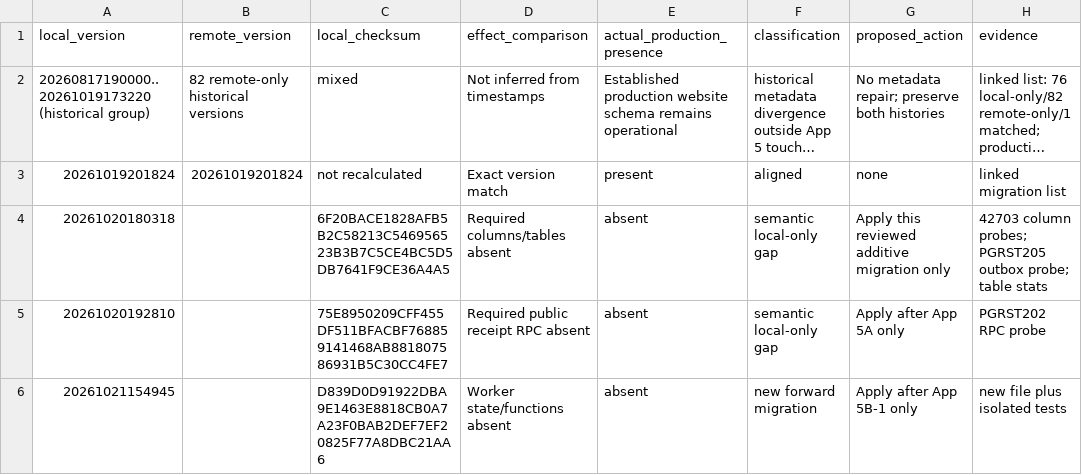
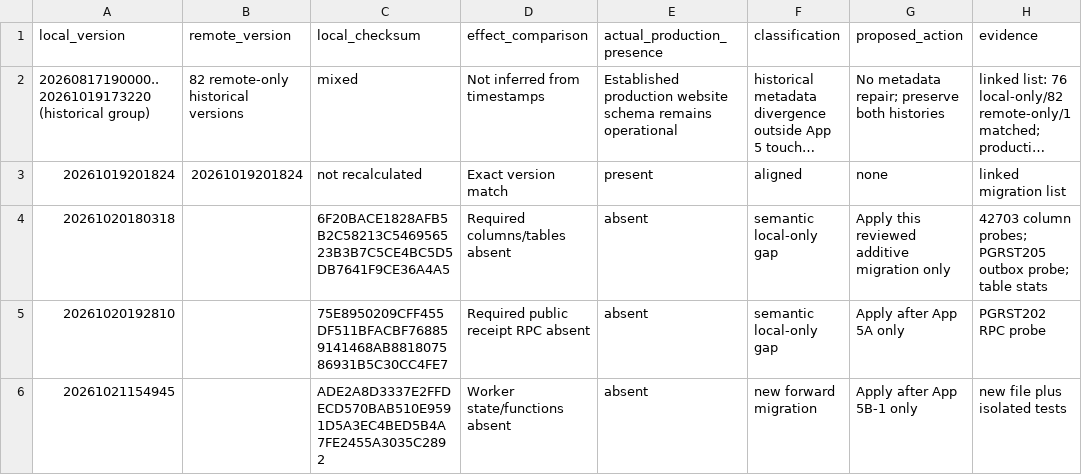
Before and after one commit to mruscigno/Stheno, a CSV file: docs/mobile/app5b1r/MIGRATION_RECONCILIATION_MATRIX.csv, drawn as a sheet; only a part is shown; long unchanged cells end in …; the diff names each change by its address in the sheet, - before the commit and + after, or states it on an @@ line.

```diff
--- a/docs/mobile/app5b1r/MIGRATION_RECONCILIATION_MATRIX.csv
+++ b/docs/mobile/app5b1r/MIGRATION_RECONCILIATION_MATRIX.csv
-C6 (local_checksum): D839D0D91922DBA9E1463E8818CB0A7A23F0BAB2DEF7EF20825F77A8DBC21AA6
+C6 (local_checksum): ADE2A8D3337E2FFDECD570BAB510E9591D5A3EC4BED5B4A7FE2455A3035C2892
```
Also changed, not shown: 1 other file.
